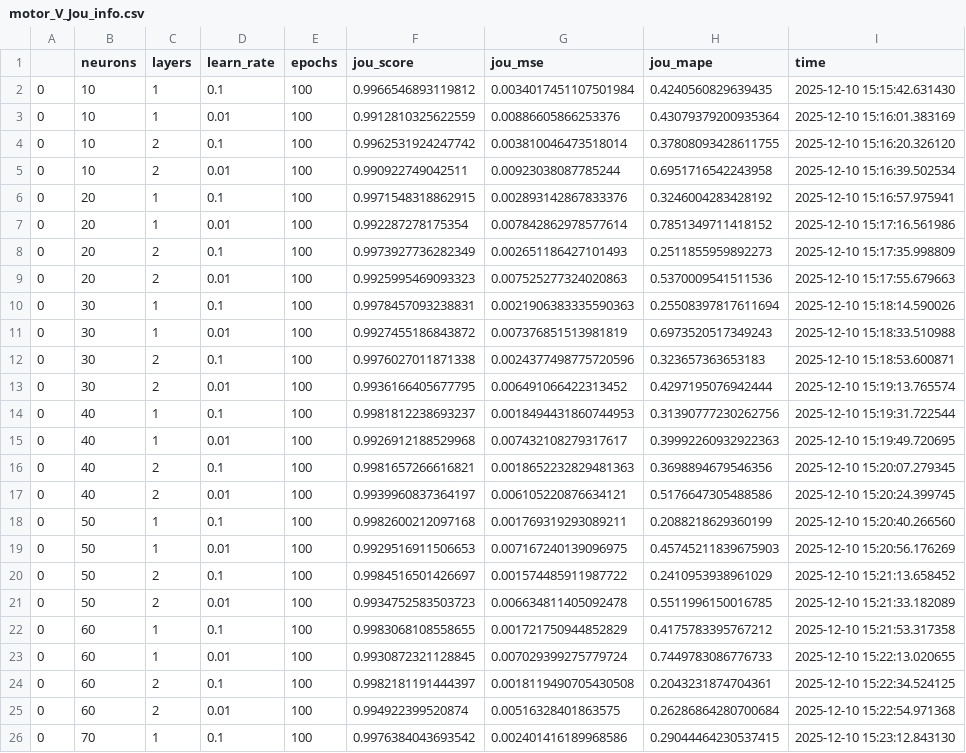
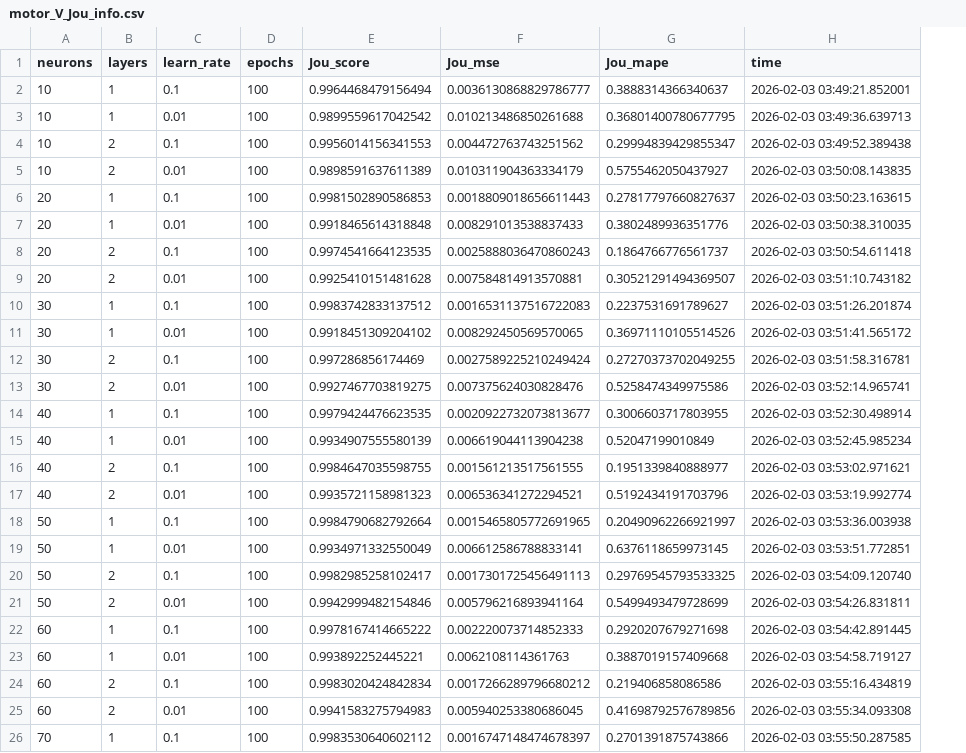
Before and after one commit to Pedro-Rick/IC, a CSV file: results_patu/V/motor_V_Jou_info.csv, drawn as a sheet; only a part is shown; removed rows and columns are numbered as before the commit, all else as after; the diff covers the shown part only; the diff names each change by its address in the sheet, - before the commit and + after, or states it on an @@ line.

```diff
--- a/results_patu/V/motor_V_Jou_info.csv
+++ b/results_patu/V/motor_V_Jou_info.csv
-column A, rows 2-26: all 0
-column F (jou_score), rows 2-26: 0.9966546893119812 | 0.9912810325622559 | 0.9962531924247742 | 0.990922749042511 | 0.9971548318862915 | 0.992287278175354 | 0.9973927736282349 | 0.9925995469093323 | 0.9978457093238831 | 0.9927455186843872 | 0.9976027011871338 | 0.9936166405677795 | 0.9981812238693237 | 0.9926912188529968 | 0.9981657266616821 | 0.9939960837364197 | 0.9982600212097168 | 0.9929516911506653 | 0.9984516501426697 | 0.9934752583503723 | 0.9983068108558655 | 0.9930872321128845 | 0.9982181191444397 | 0.994922399520874 | 0.9976384043693542
-column G (jou_mse), rows 2-26: 0.0034017451107501984 | 0.00886605866253376 | 0.003810046473518014 | 0.00923038087785244 | 0.002893142867833376 | 0.007842862978577614 | 0.002651186427101493 | 0.007525277324020863 | 0.0021906383335590363 | 0.007376851513981819 | 0.0024377498775720596 | 0.006491066422313452 | 0.0018494431860744953 | 0.007432108279317617 | 0.0018652232829481363 | 0.006105220876634121 | 0.001769319293089211 | 0.007167240139096975 | 0.001574485911987722 | 0.006634811405092478 | 0.001721750944852829 | 0.007029399275779724 | 0.0018119490705430508 | 0.00516328401863575 | 0.002401416189968586
-column H (jou_mape), rows 2-26: 0.4240560829639435 | 0.43079379200935364 | 0.37808093428611755 | 0.6951716542243958 | 0.3246004283428192 | 0.7851349711418152 | 0.2511855959892273 | 0.5370009541511536 | 0.25508397817611694 | 0.6973520517349243 | 0.323657363653183 | 0.4297195076942444 | 0.31390777230262756 | 0.39992260932922363 | 0.3698894679546356 | 0.5176647305488586 | 0.2088218629360199 | 0.45745211839675903 | 0.2410953938961029 | 0.5511996150016785 | 0.4175783395767212 | 0.7449783086776733 | 0.2043231874704361 | 0.26286864280700684 | 0.29044464230537415
+column E (Jou_score), rows 2-26: 0.9964468479156494 | 0.9899559617042542 | 0.9956014156341553 | 0.9898591637611389 | 0.9981502890586853 | 0.9918465614318848 | 0.9974541664123535 | 0.9925410151481628 | 0.9983742833137512 | 0.9918451309204102 | 0.997286856174469 | 0.9927467703819275 | 0.9979424476623535 | 0.9934907555580139 | 0.9984647035598755 | 0.9935721158981323 | 0.9984790682792664 | 0.9934971332550049 | 0.9982985258102417 | 0.9942999482154846 | 0.9978167414665222 | 0.993892252445221 | 0.9983020424842834 | 0.9941583275794983 | 0.9983530640602112
+column F (Jou_mse), rows 2-26: 0.0036130868829786777 | 0.010213486850261688 | 0.004472763743251562 | 0.010311904363334179 | 0.0018809018656611443 | 0.008291013538837433 | 0.0025888036470860243 | 0.007584814913570881 | 0.0016531137516722083 | 0.008292450569570065 | 0.0027589225210249424 | 0.007375624030828476 | 0.0020922732073813677 | 0.006619044113904238 | 0.001561213517561555 | 0.006536341272294521 | 0.0015465805772691965 | 0.006612586788833141 | 0.0017301725456491113 | 0.005796216893941164 | 0.002220073714852333 | 0.0062108114361763 | 0.0017266289796680212 | 0.005940253380686045 | 0.0016747148474678397
+column G (Jou_mape), rows 2-26: 0.3888314366340637 | 0.36801400780677795 | 0.29994839429855347 | 0.5755462050437927 | 0.27817797660827637 | 0.3802489936351776 | 0.1864766776561737 | 0.30521291494369507 | 0.2237531691789627 | 0.36971110105514526 | 0.27270373702049255 | 0.5258474349975586 | 0.3006603717803955 | 0.52047199010849 | 0.1951339840888977 | 0.5192434191703796 | 0.20490962266921997 | 0.6376118659973145 | 0.29769545793533325 | 0.5499493479728699 | 0.2920207679271698 | 0.3887019157409668 | 0.219406858086586 | 0.41698792576789856 | 0.2701391875743866
-H2 (time): 2025-12-10 15:15:42.631430
+H2 (time): 2026-02-03 03:49:21.852001
-H3 (time): 2025-12-10 15:16:01.383169
+H3 (time): 2026-02-03 03:49:36.639713
-H4 (time): 2025-12-10 15:16:20.326120
+H4 (time): 2026-02-03 03:49:52.389438
-H5 (time): 2025-12-10 15:16:39.502534
+H5 (time): 2026-02-03 03:50:08.143835
-H6 (time): 2025-12-10 15:16:57.975941
+H6 (time): 2026-02-03 03:50:23.163615
-H7 (time): 2025-12-10 15:17:16.561986
+H7 (time): 2026-02-03 03:50:38.310035
-H8 (time): 2025-12-10 15:17:35.998809
+H8 (time): 2026-02-03 03:50:54.611418
-H9 (time): 2025-12-10 15:17:55.679663
+H9 (time): 2026-02-03 03:51:10.743182
-H10 (time): 2025-12-10 15:18:14.590026
+H10 (time): 2026-02-03 03:51:26.201874
-H11 (time): 2025-12-10 15:18:33.510988
+H11 (time): 2026-02-03 03:51:41.565172
-H12 (time): 2025-12-10 15:18:53.600871
+H12 (time): 2026-02-03 03:51:58.316781
-H13 (time): 2025-12-10 15:19:13.765574
+H13 (time): 2026-02-03 03:52:14.965741
-H14 (time): 2025-12-10 15:19:31.722544
+H14 (time): 2026-02-03 03:52:30.498914
-H15 (time): 2025-12-10 15:19:49.720695
+H15 (time): 2026-02-03 03:52:45.985234
-H16 (time): 2025-12-10 15:20:07.279345
+H16 (time): 2026-02-03 03:53:02.971621
-H17 (time): 2025-12-10 15:20:24.399745
+H17 (time): 2026-02-03 03:53:19.992774
-H18 (time): 2025-12-10 15:20:40.266560
+H18 (time): 2026-02-03 03:53:36.003938
-H19 (time): 2025-12-10 15:20:56.176269
+H19 (time): 2026-02-03 03:53:51.772851
-H20 (time): 2025-12-10 15:21:13.658452
+H20 (time): 2026-02-03 03:54:09.120740
-H21 (time): 2025-12-10 15:21:33.182089
+H21 (time): 2026-02-03 03:54:26.831811
-H22 (time): 2025-12-10 15:21:53.317358
+H22 (time): 2026-02-03 03:54:42.891445
-H23 (time): 2025-12-10 15:22:13.020655
+H23 (time): 2026-02-03 03:54:58.719127
-H24 (time): 2025-12-10 15:22:34.524125
+H24 (time): 2026-02-03 03:55:16.434819
-H25 (time): 2025-12-10 15:22:54.971368
+H25 (time): 2026-02-03 03:55:34.093308
-H26 (time): 2025-12-10 15:23:12.843130
+H26 (time): 2026-02-03 03:55:50.287585
```
Also changed, not shown: 55 edited cells elsewhere in this file, results_patu/V/motor_V_Hys_info.csv, 3 other files.
